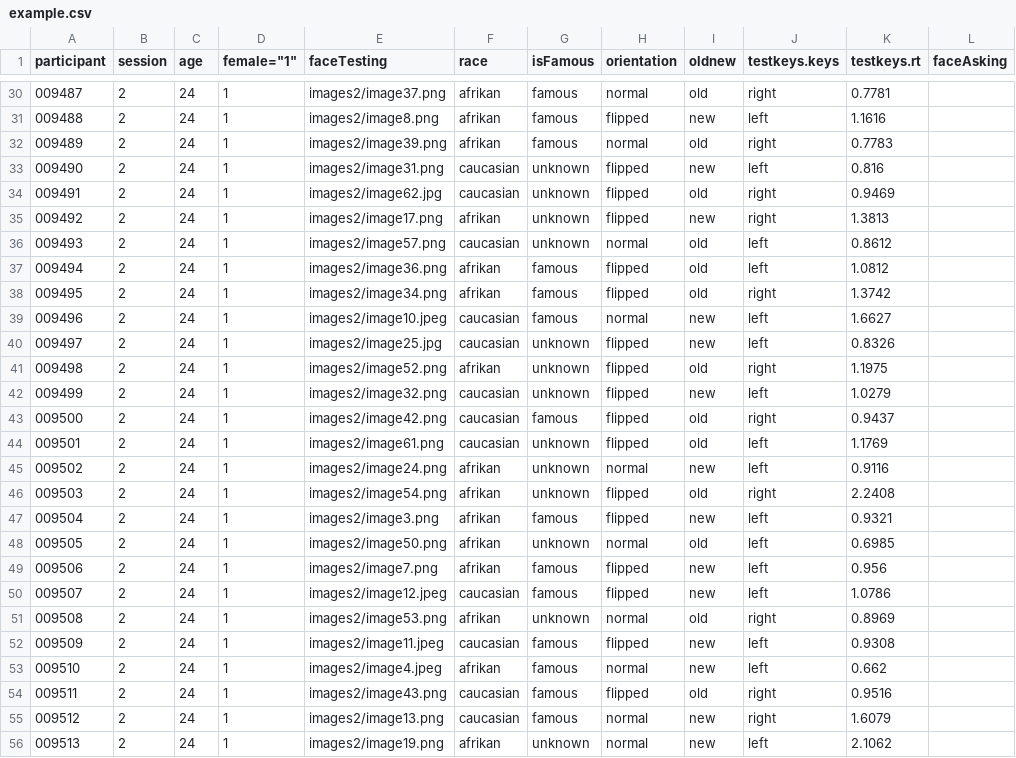
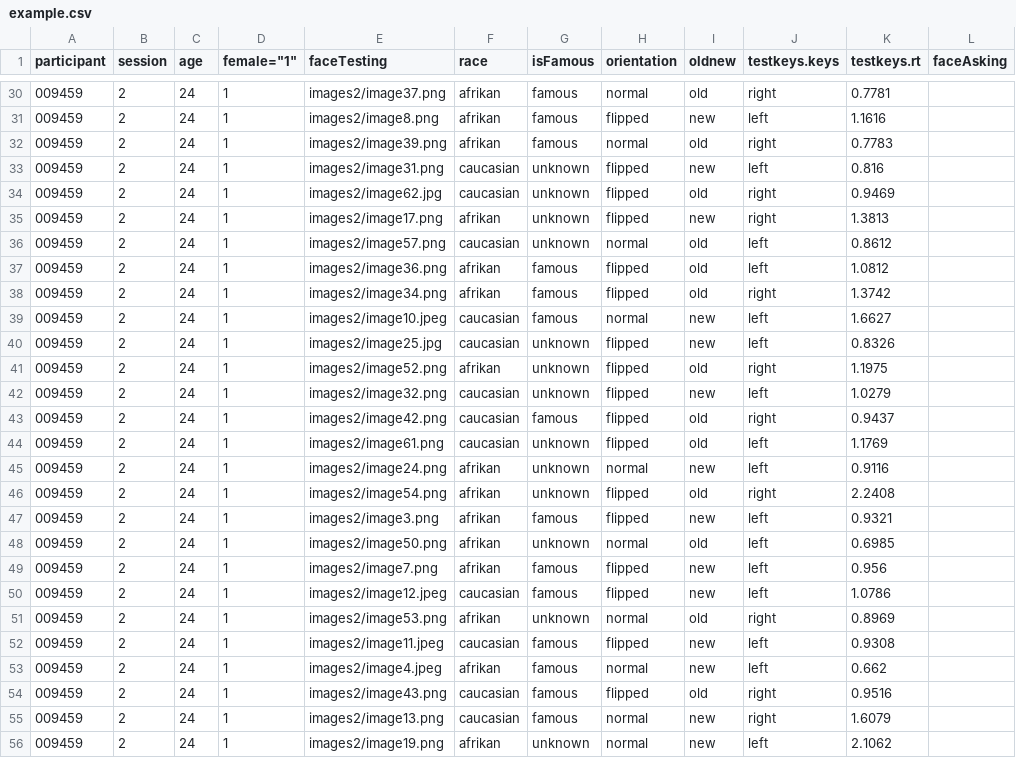
Before and after one commit to elyadaro/experiments-scripts, a CSV file: example.csv, drawn as a sheet; only a part is shown, gaps mark what is left out; the diff covers the shown part only; the diff names each change by its address in the sheet, - before the commit and + after, or states it on an @@ line.

```diff
--- a/example.csv
+++ b/example.csv
-A30 (participant): 009487
+A30 (participant): 009459
-A31 (participant): 009488
+A31 (participant): 009459
-A32 (participant): 009489
+A32 (participant): 009459
-A33 (participant): 009490
+A33 (participant): 009459
-A34 (participant): 009491
+A34 (participant): 009459
-A35 (participant): 009492
+A35 (participant): 009459
-A36 (participant): 009493
+A36 (participant): 009459
-A37 (participant): 009494
+A37 (participant): 009459
-A38 (participant): 009495
+A38 (participant): 009459
-A39 (participant): 009496
+A39 (participant): 009459
-A40 (participant): 009497
+A40 (participant): 009459
-A41 (participant): 009498
+A41 (participant): 009459
-A42 (participant): 009499
+A42 (participant): 009459
-A43 (participant): 009500
+A43 (participant): 009459
-A44 (participant): 009501
+A44 (participant): 009459
-A45 (participant): 009502
+A45 (participant): 009459
-A46 (participant): 009503
+A46 (participant): 009459
-A47 (participant): 009504
+A47 (participant): 009459
-A48 (participant): 009505
+A48 (participant): 009459
-A49 (participant): 009506
+A49 (participant): 009459
-A50 (participant): 009507
+A50 (participant): 009459
-A51 (participant): 009508
+A51 (participant): 009459
-A52 (participant): 009509
+A52 (participant): 009459
-A53 (participant): 009510
+A53 (participant): 009459
-A54 (participant): 009511
+A54 (participant): 009459
-A55 (participant): 009512
+A55 (participant): 009459
-A56 (participant): 009513
+A56 (participant): 009459
```
Also changed, not shown: 77 edited cells elsewhere in this file, 1 other file.
